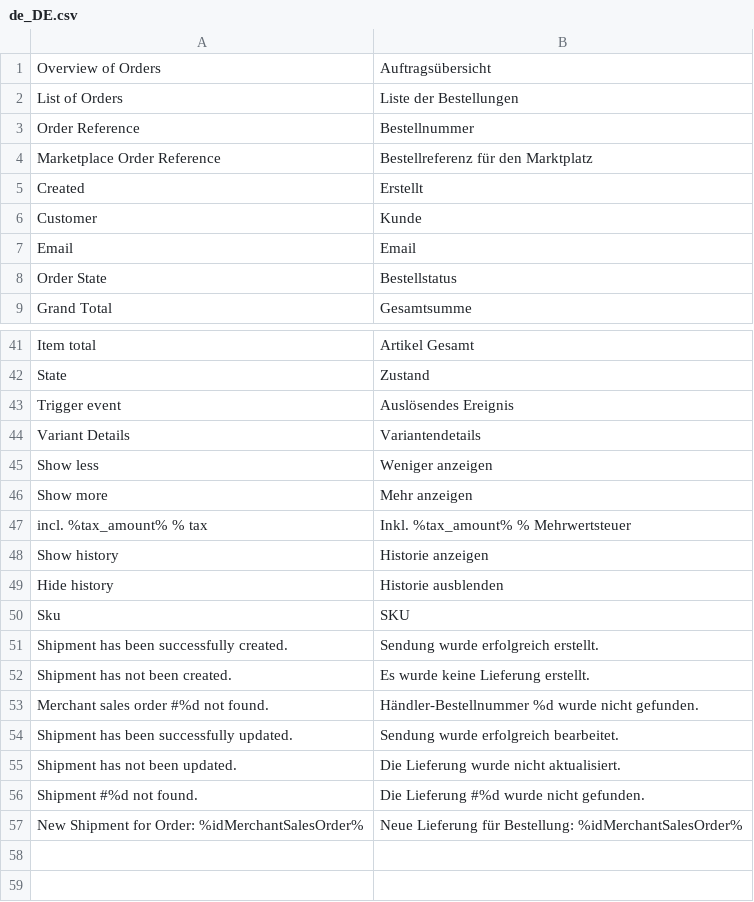
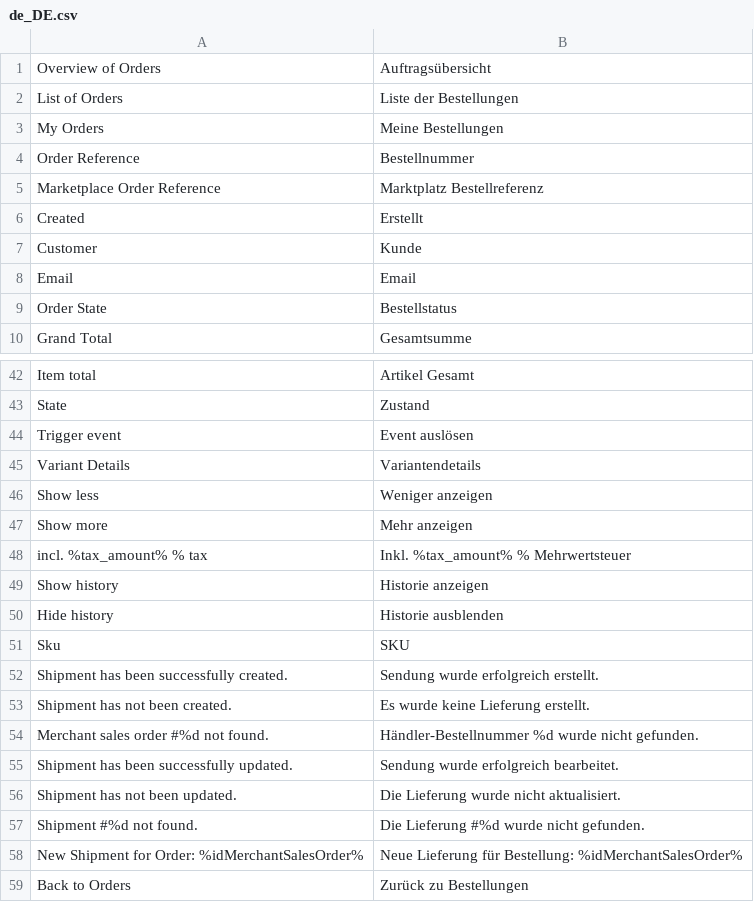
Before and after one commit to spryker/merchant-sales-order-merchant-user-gui, a CSV file: data/translation/Zed/de_DE.csv, drawn as a sheet; only a part is shown, gaps mark what is left out; addresses are those after the commit; the diff names each change by its address in the sheet, - before the commit and + after, or states it on an @@ line.

Commit message:
MP-4104 Back Office Marketplace Returns (Operator and Main Merchant). (#7985)
MP-4104 Back Office: Marketplace Returns (Operator and Main Merchant)

```diff
--- a/data/translation/Zed/de_DE.csv
+++ b/data/translation/Zed/de_DE.csv
+row 3: My Orders | Meine Bestellungen
-B5: Bestellreferenz für den Marktplatz
+B5: Marktplatz Bestellreferenz
-B44: Auslösendes Ereignis
+B44: Event auslösen
+row 59: Back to Orders | Zurück zu Bestellungen
```
Also changed, not shown: data/translation/Zed/en_US.csv, 2 other files.
